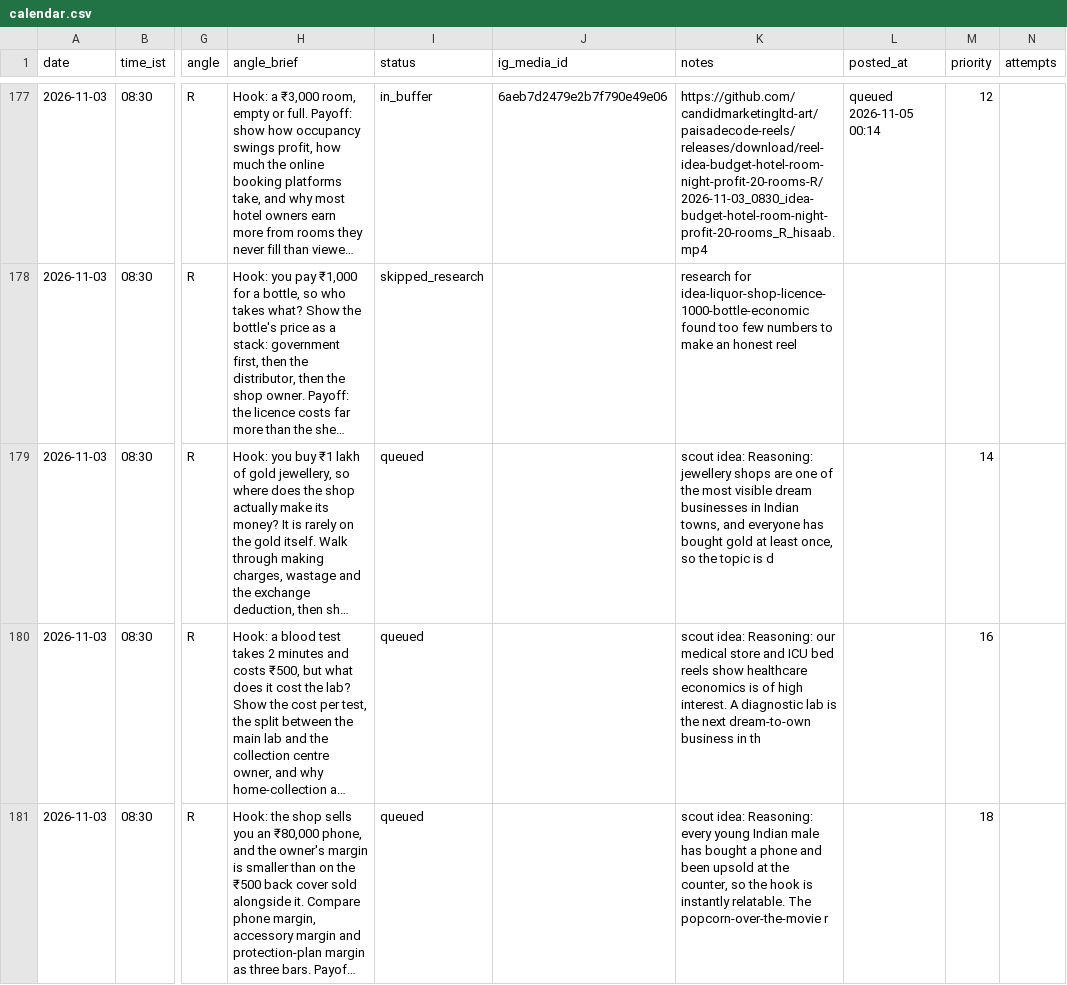
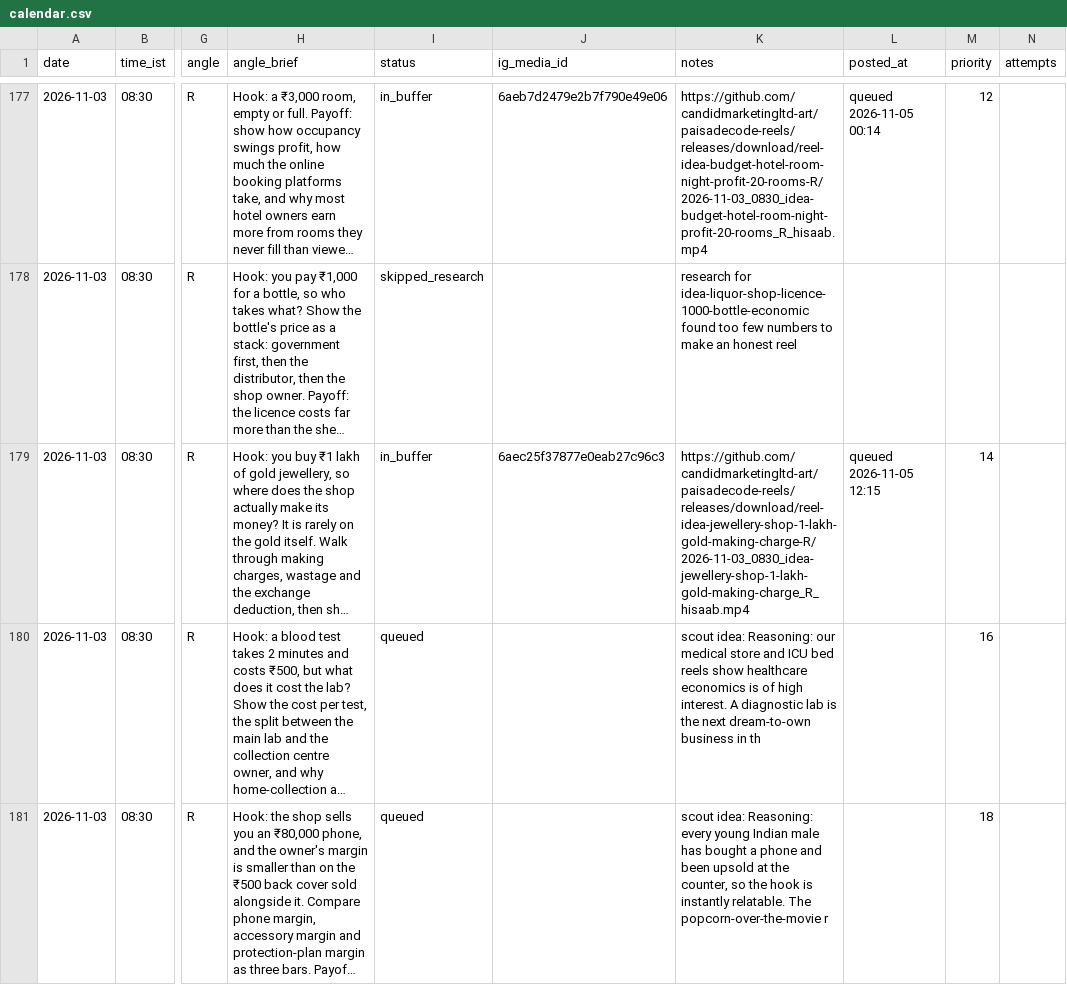
Before and after one commit to candidmarketingltd-art/paisadecode-reels, a CSV file: calendar/calendar.csv, drawn as a sheet; only a part is shown, gaps mark what is left out; long unchanged cells end in …; the diff names each change by its address in the sheet, - before the commit and + after, or states it on an @@ line.

```diff
--- a/calendar/calendar.csv
+++ b/calendar/calendar.csv
-I179 (status): queued
+I179 (status): in_buffer
-J179 (ig_media_id): (empty)
+J179 (ig_media_id): 6aec25f37877e0eab27c96c3
-K179 (notes): scout idea: Reasoning: jewellery shops are one of the most visible dream businesses in Indian towns, and everyone has bought gold at least once, so the topic is d
+K179 (notes): https://github.com/candidmarketingltd-art/paisadecode-reels/releases/download/reel-idea-jewellery-shop-1-lakh-gold-making-charge-R/2026-11-03_0830_idea-jewellery-shop-1-lakh-gold-making-charge_R_hisaab.mp4
-L179 (posted_at): (empty)
+L179 (posted_at): queued 2026-11-05 12:15
```
Also changed, not shown: logs/runs.csv, 5 other files.
